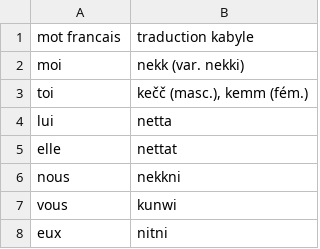
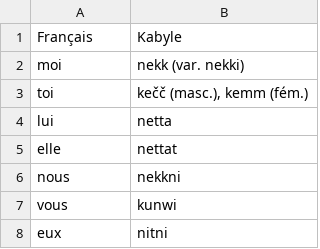
Before and after one commit to ahc20/Dialecte, a CSV file: public/data/data3.csv, drawn as a sheet; only a part is shown.

Commit message:
fix: correct CSV headers and add logo
- CSV headers changed to Français;Kabyle (fixes quiz data loading)
- Added logo.png to public/images/ (fixes 404 on all pages)

```diff
--- a/public/data/data3.csv
+++ b/public/data/data3.csv
@@ -1,2 +1,2 @@
-mot francais;traduction kabyle
+Français;Kabyle
 moi;nekk (var. nekki)
```
Also changed, not shown: 1 other file.
